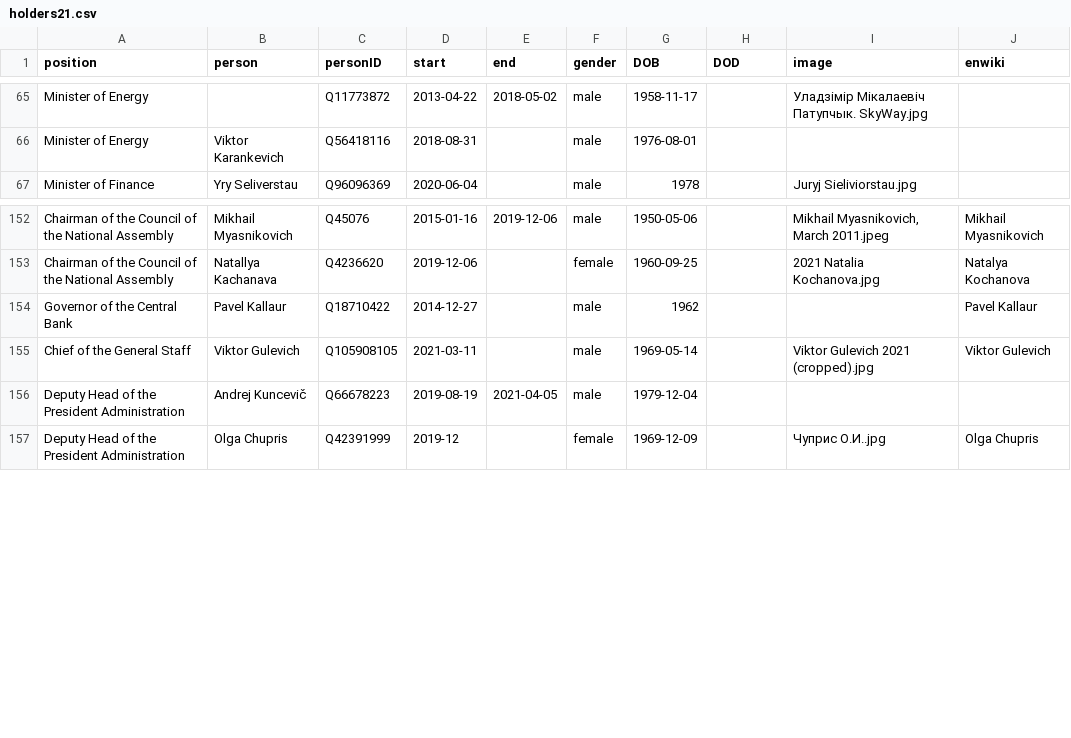
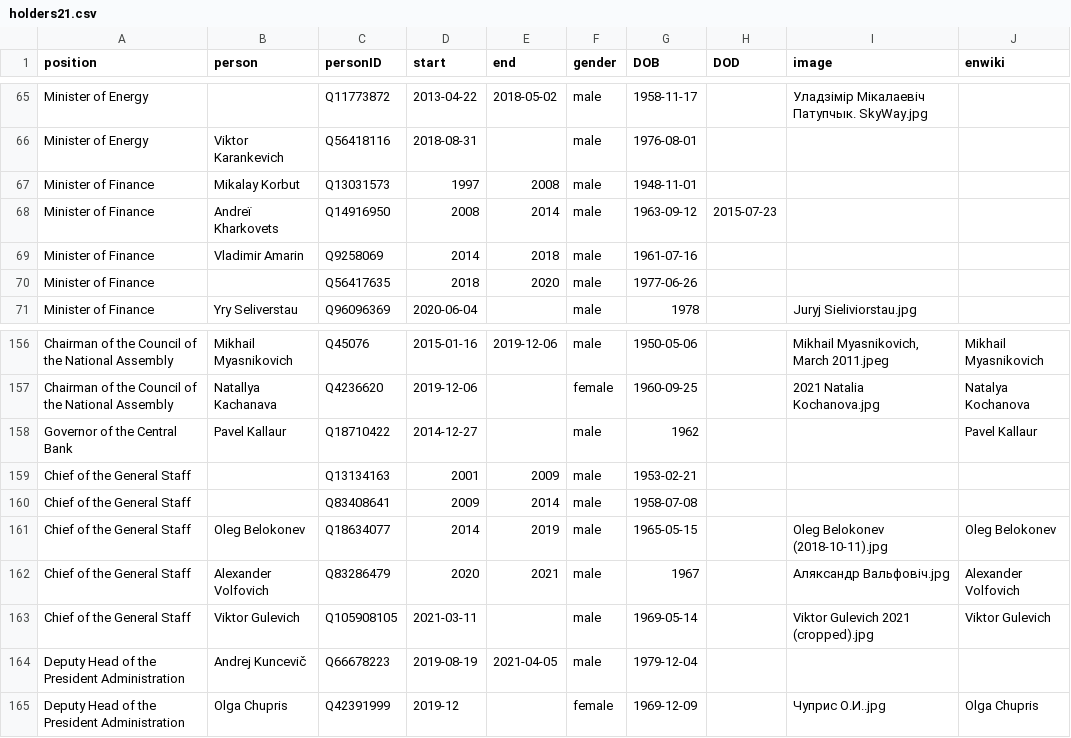
Before and after one commit to every-politician-scrapers/belarus-ministers, a CSV file: html/holders21.csv, drawn as a sheet; only a part is shown, gaps mark what is left out.

```diff
--- a/html/holders21.csv
+++ b/html/holders21.csv
@@ -66,2 +66,6 @@ Minister of Energy,,Q11773872,2013-04-22,2018-05-02,male,1958-11-17,,Уладз
 Minister of Energy,Viktor Karankevich,Q56418116,2018-08-31,,male,1976-08-01,,,
+Minister of Finance,Mikalay Korbut,Q13031573,1997,2008,male,1948-11-01,,,
+Minister of Finance,Andreï Kharkovets,Q14916950,2008,2014,male,1963-09-12,2015-07-23,,
+Minister of Finance,Vladimir Amarin,Q9258069,2014,2018,male,1961-07-16,,,
+Minister of Finance,,Q56417635,2018,2020,male,1977-06-26,,,
 Minister of Finance,Yry Seliverstau,Q96096369,2020-06-04,,male,1978,,Juryj Sieliviorstau.jpg,
@@ -154,2 +158,6 @@ Chairman of the Council of the National Assembly,Natallya Kachanava,Q4236620,201
 Governor of the Central Bank,Pavel Kallaur,Q18710422,2014-12-27,,male,1962,,,Pavel Kallaur
+Chief of the General Staff,,Q13134163,2001,2009,male,1953-02-21,,,
+Chief of the General Staff,,Q83408641,2009,2014,male,1958-07-08,,,
+Chief of the General Staff,Oleg Belokonev,Q18634077,2014,2019,male,1965-05-15,,Oleg Belokonev (2018-10-11).jpg,Oleg Belokonev
+Chief of the General Staff,Alexander Volfovich,Q83286479,2020,2021,male,1967,,Аляксандр Вальфовіч.jpg,Alexander Volfovich
 Chief of the General Staff,Viktor Gulevich,Q105908105,2021-03-11,,male,1969-05-14,,Viktor Gulevich 2021 (cropped).jpg,Viktor Gulevich
```
Also changed, not shown: html/legislators.csv.
